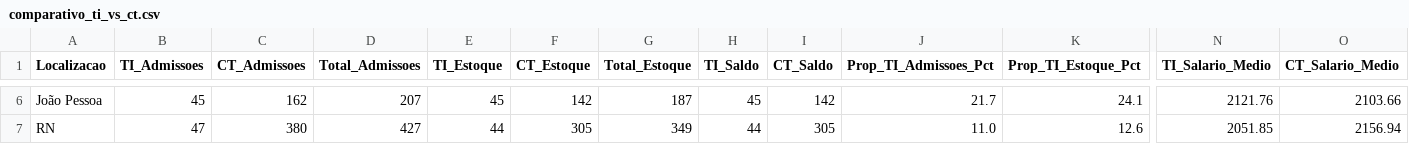
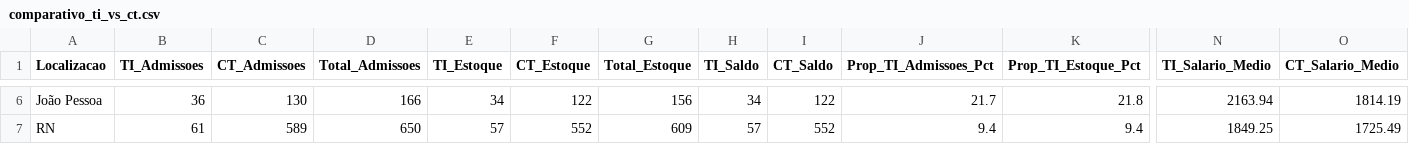
Before and after one commit to MarceloDataAnalyst/Observatorio, a CSV file: comparativo_ti_vs_ct.csv, drawn as a sheet; only a part is shown, gaps mark what is left out; the diff covers the shown part only; the diff names each change by its address in the sheet, - before the commit and + after, or states it on an @@ line.

```diff
--- a/comparativo_ti_vs_ct.csv
+++ b/comparativo_ti_vs_ct.csv
-B6 (TI_Admissoes): 45
+B6 (TI_Admissoes): 36
-C6 (CT_Admissoes): 162
+C6 (CT_Admissoes): 130
-D6 (Total_Admissoes): 207
+D6 (Total_Admissoes): 166
-E6 (TI_Estoque): 45
+E6 (TI_Estoque): 34
-F6 (CT_Estoque): 142
+F6 (CT_Estoque): 122
-G6 (Total_Estoque): 187
+G6 (Total_Estoque): 156
-H6 (TI_Saldo): 45
+H6 (TI_Saldo): 34
-I6 (CT_Saldo): 142
+I6 (CT_Saldo): 122
-K6 (Prop_TI_Estoque_Pct): 24.1
+K6 (Prop_TI_Estoque_Pct): 21.8
-N6 (TI_Salario_Medio): 2121.76
+N6 (TI_Salario_Medio): 2163.94
-O6 (CT_Salario_Medio): 2103.66
+O6 (CT_Salario_Medio): 1814.19
-B7 (TI_Admissoes): 47
+B7 (TI_Admissoes): 61
-C7 (CT_Admissoes): 380
+C7 (CT_Admissoes): 589
-D7 (Total_Admissoes): 427
+D7 (Total_Admissoes): 650
-E7 (TI_Estoque): 44
+E7 (TI_Estoque): 57
-F7 (CT_Estoque): 305
+F7 (CT_Estoque): 552
-G7 (Total_Estoque): 349
+G7 (Total_Estoque): 609
-H7 (TI_Saldo): 44
+H7 (TI_Saldo): 57
-I7 (CT_Saldo): 305
+I7 (CT_Saldo): 552
-J7 (Prop_TI_Admissoes_Pct): 11.0
+J7 (Prop_TI_Admissoes_Pct): 9.4
-K7 (Prop_TI_Estoque_Pct): 12.6
+K7 (Prop_TI_Estoque_Pct): 9.4
-N7 (TI_Salario_Medio): 2051.85
+N7 (TI_Salario_Medio): 1849.25
-O7 (CT_Salario_Medio): 2156.94
+O7 (CT_Salario_Medio): 1725.49
```
Also changed, not shown: 72 edited cells elsewhere in this file, analise_ti_ct_mensal_detalhada.csv, analise_ti_ct_resumo_consolidado.csv.
